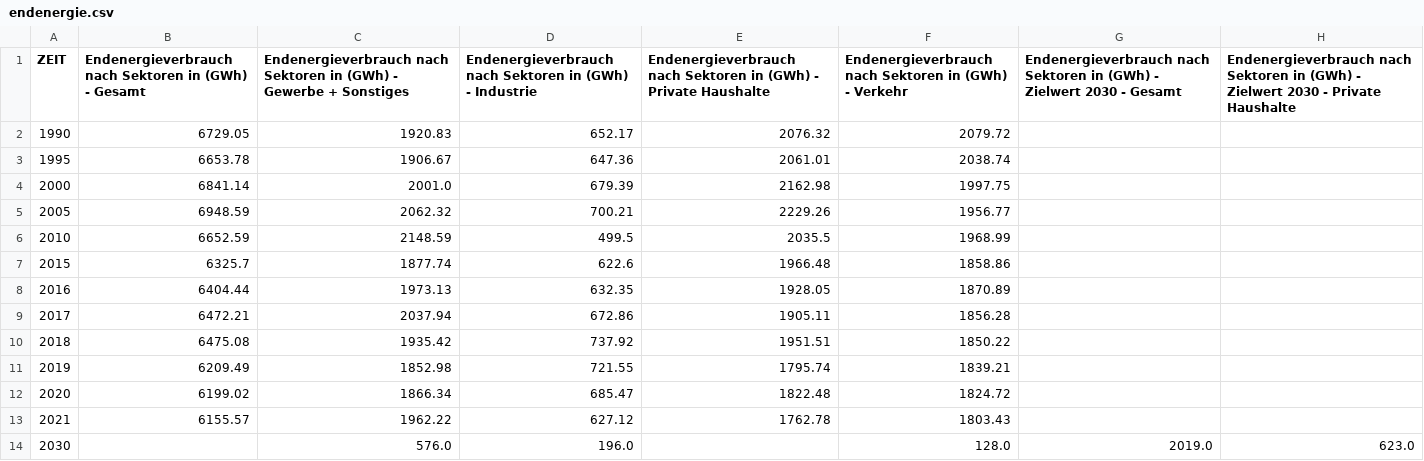
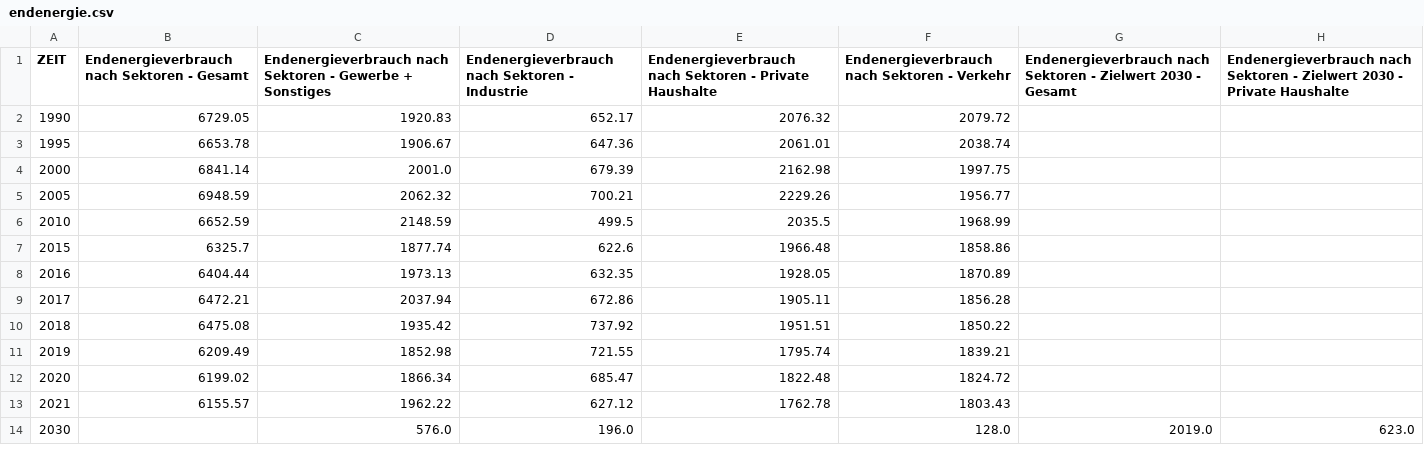
Before and after one commit to stadt-karlsruhe/klimaDashboard, a CSV file: assets/data/endenergie.csv, drawn as a sheet.

```diff
--- a/assets/data/endenergie.csv
+++ b/assets/data/endenergie.csv
@@ -1,2 +1,2 @@
-ZEIT,Endenergieverbrauch nach Sektoren in (GWh) - Gesamt,Endenergieverbrauch nach Sektoren in (GWh) - Gewerbe + Sonstiges,Endenergieverbrauch nach Sektoren in (GWh) - Industrie,Endenergieverbrauch nach Sektoren in (GWh) - Private Haushalte,Endenergieverbrauch nach Sektoren in (GWh) - Verkehr,Endenergieverbrauch nach Sektoren in (GWh) - Zielwert 2030 - Gesamt,Endenergieverbrauch nach Sektoren in (GWh) - Zielwert 2030 - Private Haushalte
+ZEIT,Endenergieverbrauch nach Sektoren  - Gesamt,Endenergieverbrauch nach Sektoren  - Gewerbe + Sonstiges,Endenergieverbrauch nach Sektoren  - Industrie,Endenergieverbrauch nach Sektoren  - Private Haushalte,Endenergieverbrauch nach Sektoren  - Verkehr,Endenergieverbrauch nach Sektoren  - Zielwert 2030 - Gesamt,Endenergieverbrauch nach Sektoren - Zielwert 2030 - Private Haushalte
 1990,6729.05,1920.83,652.17,2076.32,2079.72,,
```
Also changed, not shown: assets/data/co2-emissionen-anwendungen.csv, assets/data/co2-emissionen-sektoren.csv, 12 other files.
